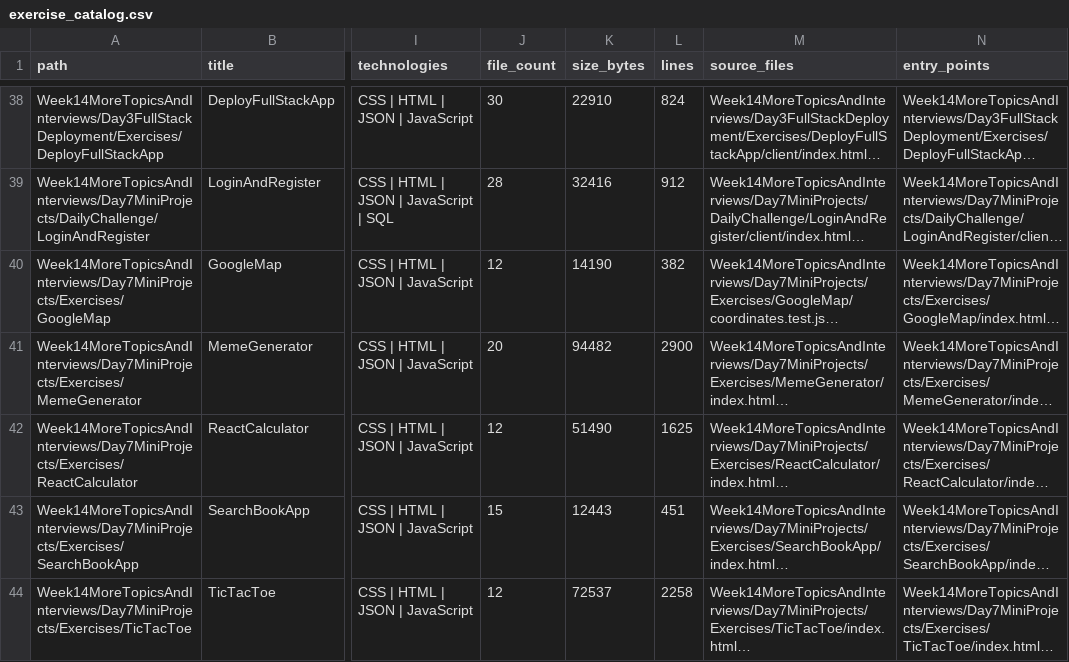
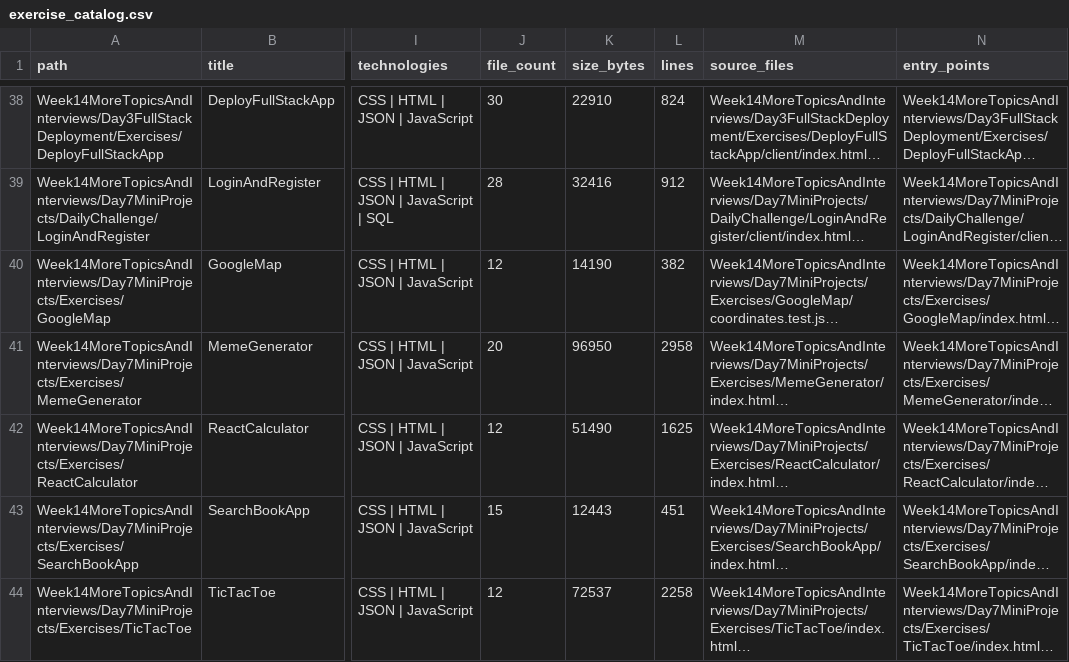
Before and after one commit to LiriothTeltanion/Fullstack2026, a CSV file: reports/catalog/exercise_catalog.csv, drawn as a sheet; only a part is shown, gaps mark what is left out; long unchanged cells end in …; the diff names each change by its address in the sheet, - before the commit and + after, or states it on an @@ line.

```diff
--- a/reports/catalog/exercise_catalog.csv
+++ b/reports/catalog/exercise_catalog.csv
-K41 (size_bytes): 94482
+K41 (size_bytes): 96950
-L41 (lines): 2900
+L41 (lines): 2958
```
Also changed, not shown: reports/catalog/file_inventory.csv, 9 other files.
